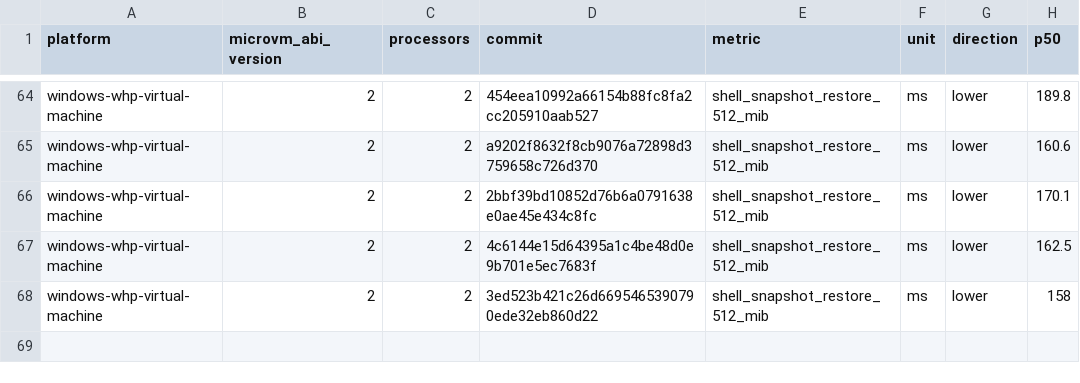
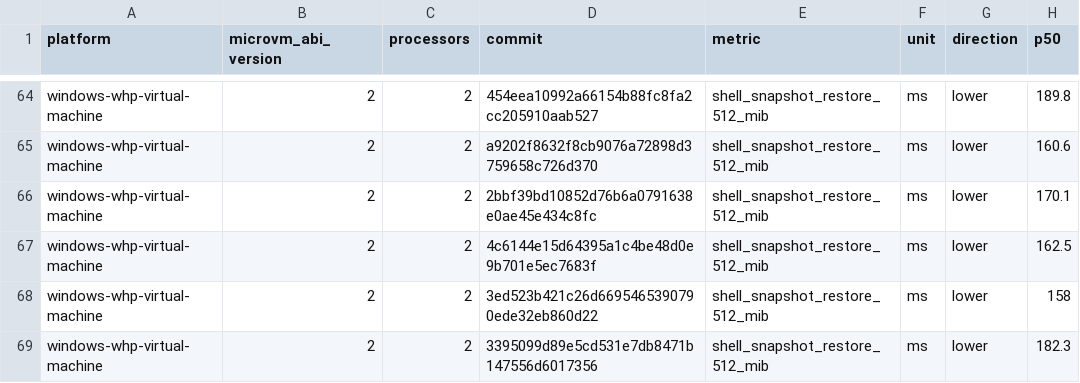
Before and after one commit to STUNSLAP/llllllllIl, a CSV file: data/windows-whp-virtual-machine-microvm-v2-2vcpu.csv, drawn as a sheet; only a part is shown, gaps mark what is left out; the diff names each change by its address in the sheet, - before the commit and + after, or states it on an @@ line.

```diff
--- a/data/windows-whp-virtual-machine-microvm-v2-2vcpu.csv
+++ b/data/windows-whp-virtual-machine-microvm-v2-2vcpu.csv
+row 69: windows-whp-virtual-machine | 2 | 2 | 3395099d89e5cd531e7db8471b147556d6017356 | shell_snapshot_restore_512_mib | ms | lower | 182.3
```
Also changed, not shown: data/linux-kvm-virtual-machine-microvm-v2-1vcpu.csv, data/linux-mshv-virtual-machine-microvm-v2-1vcpu.csv, 9 other files.
